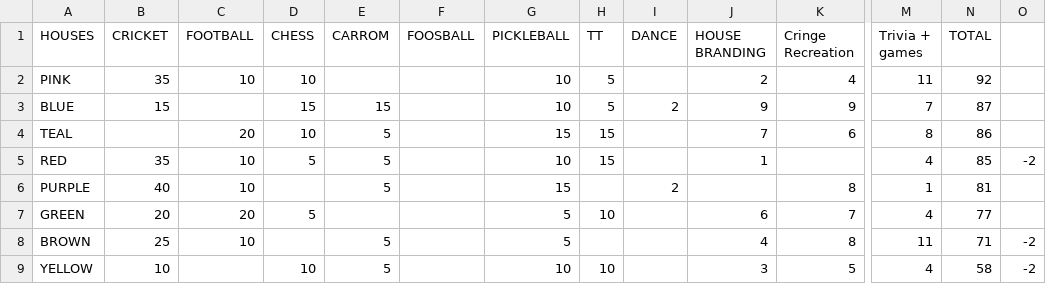
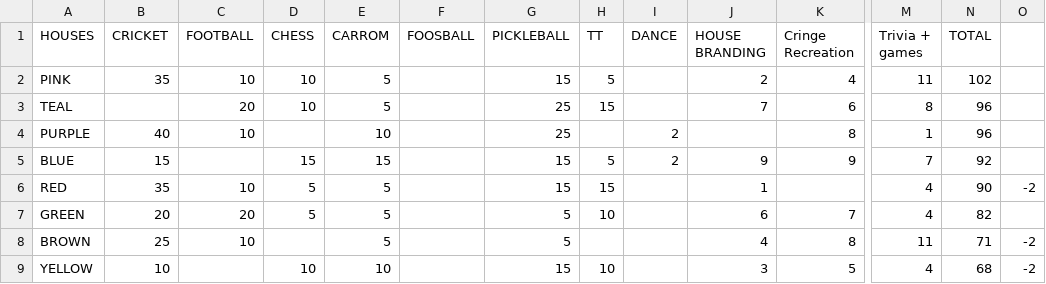
Before and after one commit to utkarsh-T19/isl-3, a CSV file: public/data/leaderboard.csv, drawn as a sheet; only a part is shown, gaps mark what is left out; removed rows and columns are numbered as before the commit, all else as after; rows hold the shown columns only; the diff names each change by its address in the sheet, - before the commit and + after, or states it on an @@ line.

Commit message:
data: sync leaderboard.csv [23-Apr-2026 16:21]

```diff
--- a/public/data/leaderboard.csv
+++ b/public/data/leaderboard.csv
-E2 (CARROM): (empty)
+E2 (CARROM): 5
-G2 (PICKLEBALL): 10
+G2 (PICKLEBALL): 15
-N2 (TOTAL): 92
+N2 (TOTAL): 102
+row 3: TEAL |  | 20 | 10 | 5 |  | 25 | 15 |  | 7 | 6 | 8 | 96
+row 4: PURPLE | 40 | 10 |  | 10 |  | 25 |  | 2 |  | 8 | 1 | 96
-G5 (PICKLEBALL): 10
+G5 (PICKLEBALL): 15
-N5 (TOTAL): 87
+N5 (TOTAL): 92
-row 4: TEAL |  | 20 | 10 | 5 |  | 15 | 15 |  | 7 | 6 | 8 | 86
-G6 (PICKLEBALL): 10
+G6 (PICKLEBALL): 15
-N6 (TOTAL): 85
+N6 (TOTAL): 90
-row 6: PURPLE | 40 | 10 |  | 5 |  | 15 |  | 2 |  | 8 | 1 | 81
-E7 (CARROM): (empty)
+E7 (CARROM): 5
-N7 (TOTAL): 77
+N7 (TOTAL): 82
-E9 (CARROM): 5
+E9 (CARROM): 10
-G9 (PICKLEBALL): 10
+G9 (PICKLEBALL): 15
-N9 (TOTAL): 58
+N9 (TOTAL): 68
```
